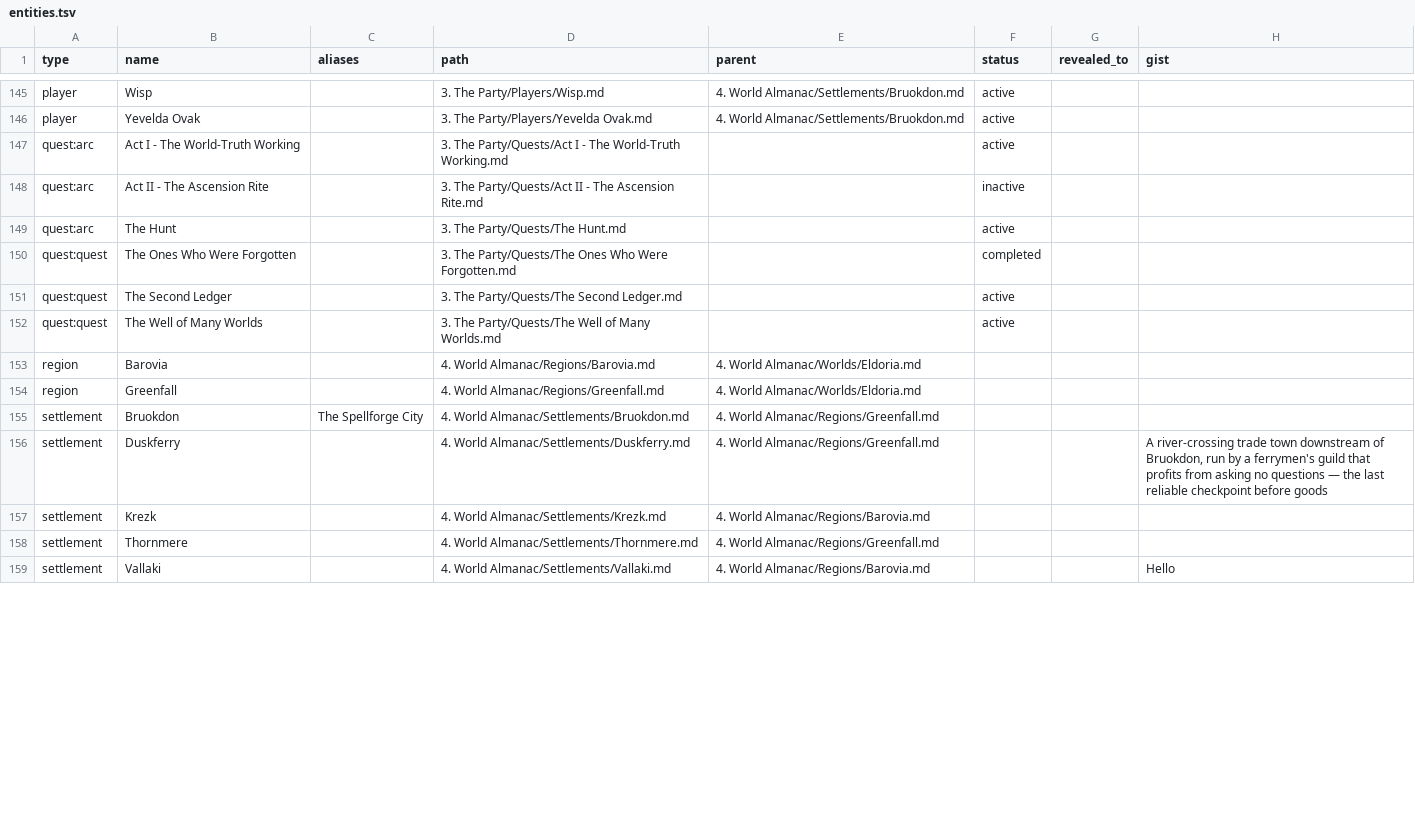
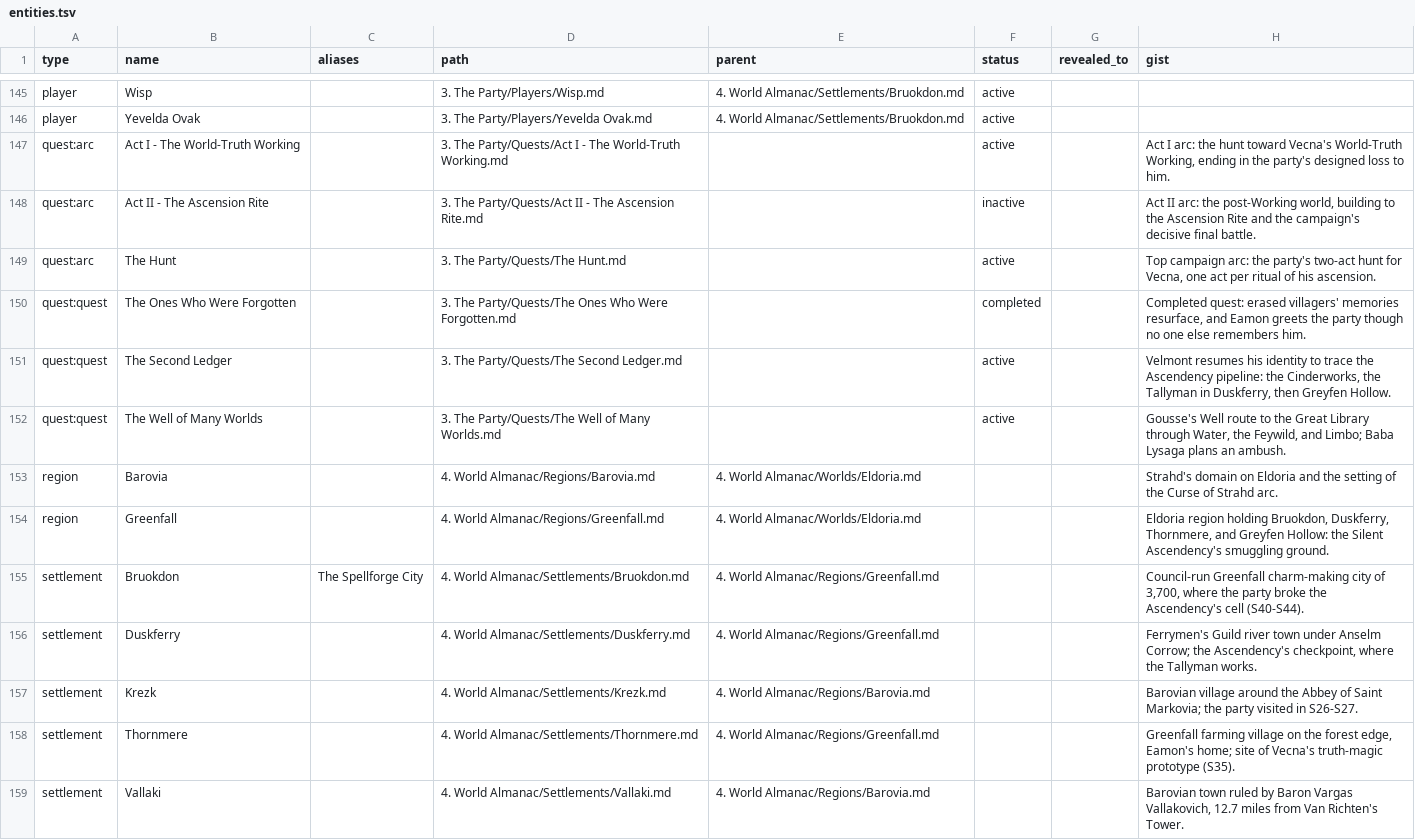
Before and after one commit to Stackclash/5e-vault, a TSV file: z_Extra/index/entities.tsv, drawn as a sheet; only a part is shown, gaps mark what is left out; the diff covers the shown part only.

Commit message:
migration(G1): gists run 1 (quests, creatures, deities, regions, settlements, shops; 25 notes)

```diff
--- a/z_Extra/index/entities.tsv
+++ b/z_Extra/index/entities.tsv
@@ -146,14 +146,14 @@ player	Wisp		3. The Party/Players/Wisp.md	4. World Almanac/Settlements/Bruokdon.
 player	Yevelda Ovak		3. The Party/Players/Yevelda Ovak.md	4. World Almanac/Settlements/Bruokdon.md	active		
-quest:arc	Act I - The World-Truth Working		3. The Party/Quests/Act I - The World-Truth Working.md		active		
-quest:arc	Act II - The Ascension Rite		3. The Party/Quests/Act II - The Ascension Rite.md		inactive		
-quest:arc	The Hunt		3. The Party/Quests/The Hunt.md		active		
-quest:quest	The Ones Who Were Forgotten		3. The Party/Quests/The Ones Who Were Forgotten.md		completed		
-quest:quest	The Second Ledger		3. The Party/Quests/The Second Ledger.md		active		
-quest:quest	The Well of Many Worlds		3. The Party/Quests/The Well of Many Worlds.md		active		
-region	Barovia		4. World Almanac/Regions/Barovia.md	4. World Almanac/Worlds/Eldoria.md			
-region	Greenfall		4. World Almanac/Regions/Greenfall.md	4. World Almanac/Worlds/Eldoria.md			
-settlement	Bruokdon	The Spellforge City	4. World Almanac/Settlements/Bruokdon.md	4. World Almanac/Regions/Greenfall.md			
-settlement	Duskferry		4. World Almanac/Settlements/Duskferry.md	4. World Almanac/Regions/Greenfall.md			A river-crossing trade town downstream of Bruokdon, run by a ferrymen's guild that profits from asking no questions — the last reliable checkpoint before goods
-settlement	Krezk		4. World Almanac/Settlements/Krezk.md	4. World Almanac/Regions/Barovia.md			
-settlement	Thornmere		4. World Almanac/Settlements/Thornmere.md	4. World Almanac/Regions/Greenfall.md			
-settlement	Vallaki		4. World Almanac/Settlements/Vallaki.md	4. World Almanac/Regions/Barovia.md			Hello
+quest:arc	Act I - The World-Truth Working		3. The Party/Quests/Act I - The World-Truth Working.md		active		Act I arc: the hunt toward Vecna's World-Truth Working, ending in the party's designed loss to him.
+quest:arc	Act II - The Ascension Rite		3. The Party/Quests/Act II - The Ascension Rite.md		inactive		Act II arc: the post-Working world, building to the Ascension Rite and the campaign's decisive final battle.
+quest:arc	The Hunt		3. The Party/Quests/The Hunt.md		active		Top campaign arc: the party's two-act hunt for Vecna, one act per ritual of his ascension.
+quest:quest	The Ones Who Were Forgotten		3. The Party/Quests/The Ones Who Were Forgotten.md		completed		Completed quest: erased villagers' memories resurface, and Eamon greets the party though no one else remembers him.
+quest:quest	The Second Ledger		3. The Party/Quests/The Second Ledger.md		active		Velmont resumes his identity to trace the Ascendency pipeline: the Cinderworks, the Tallyman in Duskferry, then Greyfen Hollow.
+quest:quest	The Well of Many Worlds		3. The Party/Quests/The Well of Many Worlds.md		active		Gousse's Well route to the Great Library through Water, the Feywild, and Limbo; Baba Lysaga plans an ambush.
+region	Barovia		4. World Almanac/Regions/Barovia.md	4. World Almanac/Worlds/Eldoria.md			Strahd's domain on Eldoria and the setting of the Curse of Strahd arc.
+region	Greenfall		4. World Almanac/Regions/Greenfall.md	4. World Almanac/Worlds/Eldoria.md			Eldoria region holding Bruokdon, Duskferry, Thornmere, and Greyfen Hollow: the Silent Ascendency's smuggling ground.
+settlement	Bruokdon	The Spellforge City	4. World Almanac/Settlements/Bruokdon.md	4. World Almanac/Regions/Greenfall.md			Council-run Greenfall charm-making city of 3,700, where the party broke the Ascendency's cell (S40-S44).
+settlement	Duskferry		4. World Almanac/Settlements/Duskferry.md	4. World Almanac/Regions/Greenfall.md			Ferrymen's Guild river town under Anselm Corrow; the Ascendency's checkpoint, where the Tallyman works.
+settlement	Krezk		4. World Almanac/Settlements/Krezk.md	4. World Almanac/Regions/Barovia.md			Barovian village around the Abbey of Saint Markovia; the party visited in S26-S27.
+settlement	Thornmere		4. World Almanac/Settlements/Thornmere.md	4. World Almanac/Regions/Greenfall.md			Greenfall farming village on the forest edge, Eamon's home; site of Vecna's truth-magic prototype (S35).
+settlement	Vallaki		4. World Almanac/Settlements/Vallaki.md	4. World Almanac/Regions/Barovia.md			Barovian town ruled by Baron Vargas Vallakovich, 12.7 miles from Van Richten's Tower.
```
Also changed, not shown: 12 edited cells elsewhere in this file, 28 other files.
